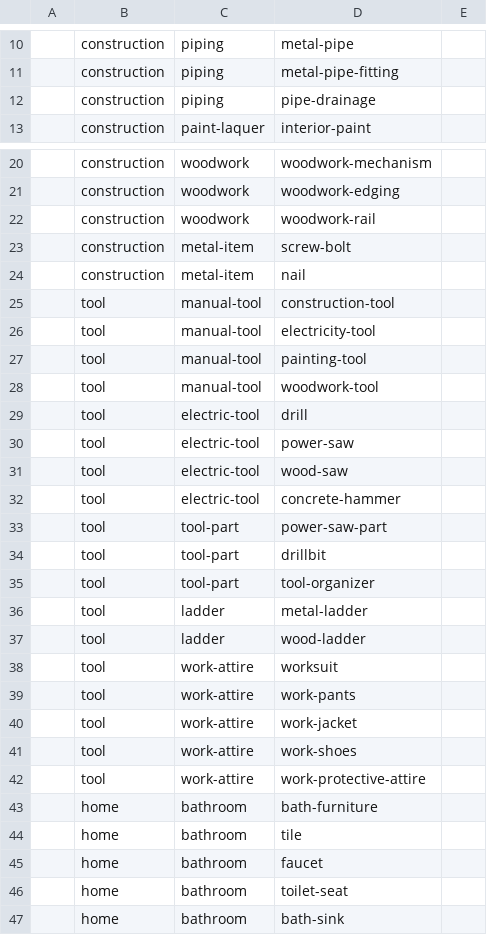
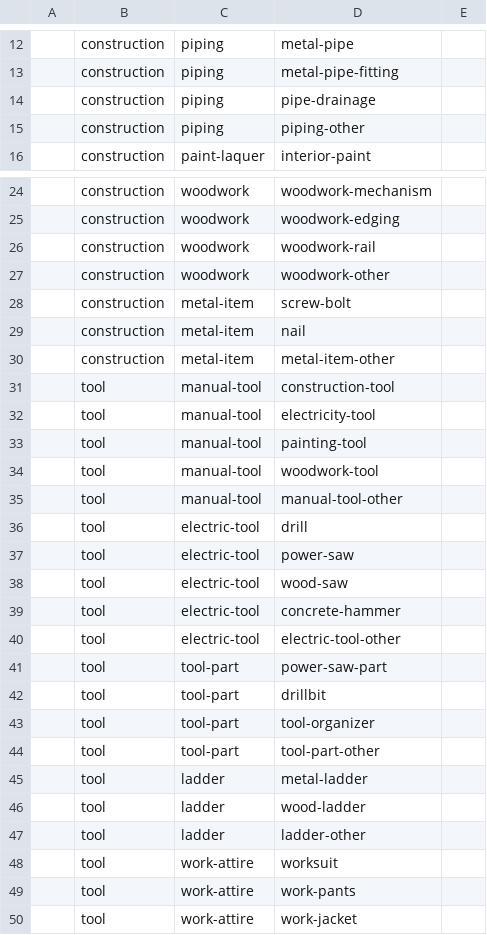
Before and after one commit to la-mk/lamk, a CSV file: packages/categories/categories.csv, drawn as a sheet; only a part is shown, gaps mark what is left out; the shorter side is filled out with more unchanged rows; the diff covers the shown part only; the diff names each change by its address in the sheet, - before the commit and + after, or states it on an @@ line.

Commit message:
Add 'others' to translations in store and backstore

```diff
--- a/packages/categories/categories.csv
+++ b/packages/categories/categories.csv
+row 15:  | construction | piping | piping-other
+row 27:  | construction | woodwork | woodwork-other
+row 30:  | construction | metal-item | metal-item-other
+row 35:  | tool | manual-tool | manual-tool-other
+row 40:  | tool | electric-tool | electric-tool-other
+row 44:  | tool | tool-part | tool-part-other
+row 47:  | tool | ladder | ladder-other
```
Also changed, not shown: 8 added rows elsewhere in this file, 8 other files.
